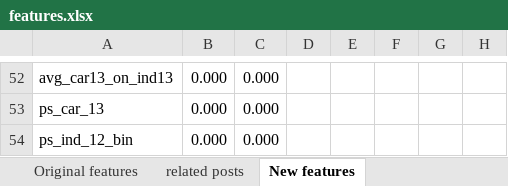
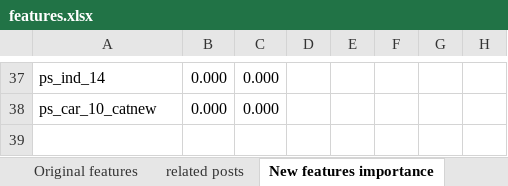
Before and after one commit to yudong-94/Kaggle-Safe-Driver-Prediction, an Excel workbook: tracking/features.xlsx, sheet New features importance, drawn as a sheet; only a part is shown, gaps mark what is left out; values as stored, in another font and other column widths than the file's, no borders; removed rows and columns are numbered as before the commit, all else as after; the diff covers the shown part only; the diff names each change by its address in the sheet, - before the commit and + after, or states it on an @@ line.

```diff
--- a/tracking/features.xlsx (sheet New features importance)
+++ b/tracking/features.xlsx (sheet New features importance)
-sheet tab: New features
+sheet tab: New features importance
-A37: avg_car13_on_ind13
+A37: ps_ind_14
-A38: ps_car_13
+A38: ps_car_10_catnew
-row 54: ps_ind_12_bin | 0.000 | 0.000
```
Also changed, not shown: 10 added rows, 25 removed rows and 60 edited cells elsewhere in this sheet, sheet Original features, 4 other files.
